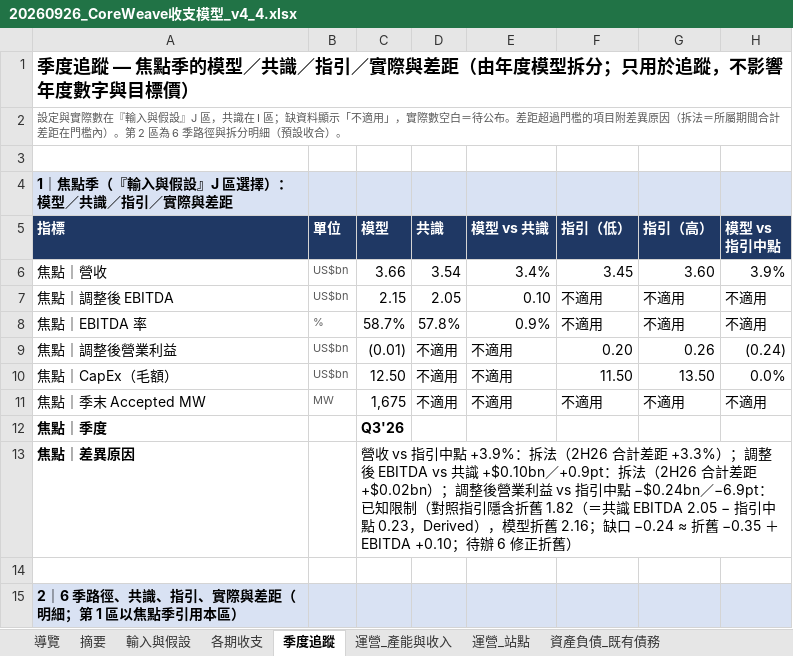
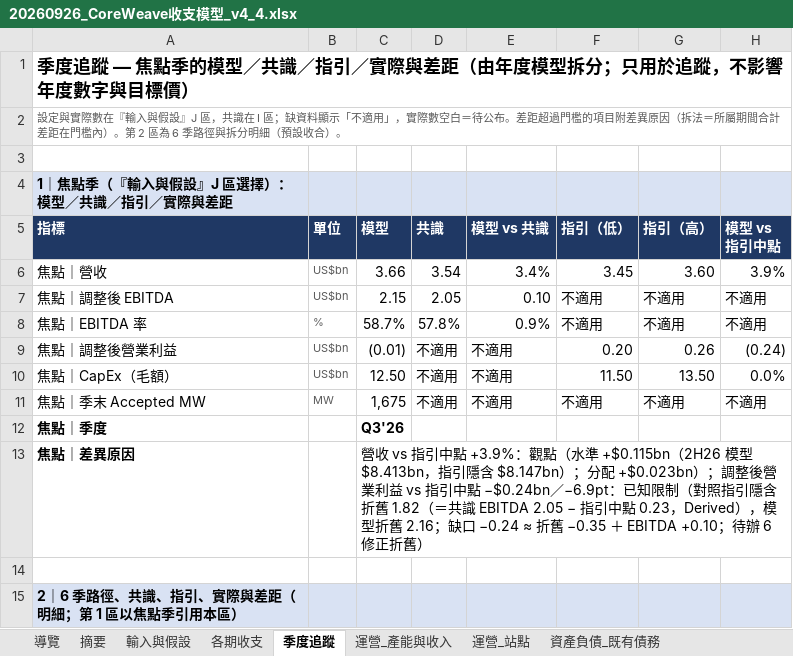
Before and after one commit to YinchenChang/crwv-model, an Excel workbook: dist/20260926_CoreWeave收支模型_v4_4.xlsx, sheet 季度追蹤, drawn as a sheet; only a part is shown; values as stored, in another font and other column widths than the file's, no borders; the diff names each change by its address in the sheet, - before the commit and + after, or states it on an @@ line.

```diff
--- a/dist/20260926_CoreWeave收支模型_v4_4.xlsx (sheet 季度追蹤)
+++ b/dist/20260926_CoreWeave收支模型_v4_4.xlsx (sheet 季度追蹤)
-C13 (模型): …點 +3.9%：拆法（2H26 合計差距 +3.3%）；調整後 EBITDA vs 共識 +$0.10bn／+0.9pt：拆法（2H26 合計差距 +$0.02bn）；調整…
+C13 (模型): …點 +3.9%：觀點（水準 +$0.115bn（2H26 模型 $8.413bn，指引隱含 $8.147bn）；分配 +$0.023bn）；調整…
```
Also changed, not shown: sheet 摘要, sheet 輸入與假設, sheet 檢查_版本紀錄, formulas that keep their value, hidden cells, 11 other files.
